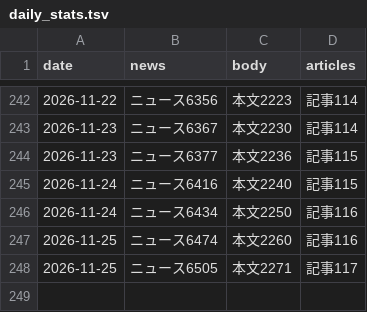
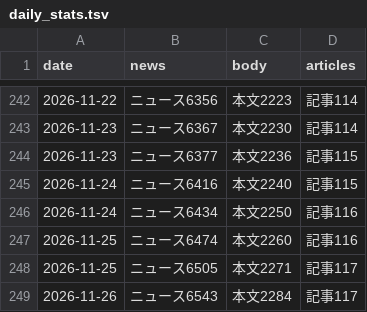
Before and after one commit to jojikoj/UchUchU, a TSV file: data/daily_stats.tsv, drawn as a sheet; only a part is shown, gaps mark what is left out; the diff names each change by its address in the sheet, - before the commit and + after, or states it on an @@ line.

```diff
--- a/data/daily_stats.tsv
+++ b/data/daily_stats.tsv
+row 249: 2026-11-26 | ニュース6543 | 本文2284 | 記事117
```
Also changed, not shown: 2 other files.
